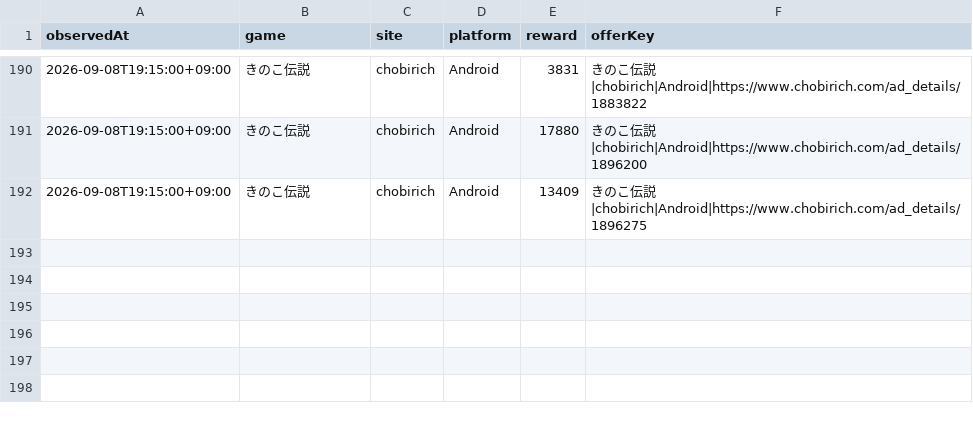
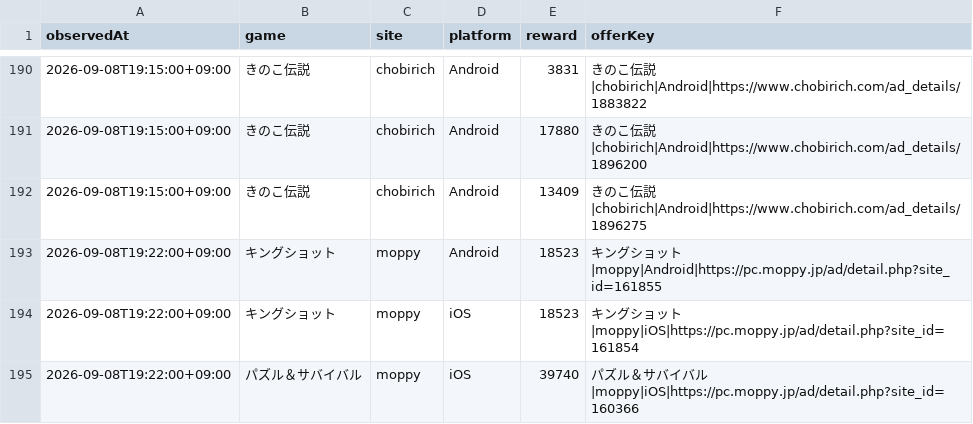
Before and after one commit to POIGAME-LAB/poigamelab, a CSV file: data/offer_history.csv, drawn as a sheet; only a part is shown, gaps mark what is left out.

Commit message:
Record refreshed Moppy observations

```diff
--- a/data/offer_history.csv
+++ b/data/offer_history.csv
@@ -192 +192,4 @@ observedAt,game,site,platform,reward,offerKey
 2026-09-08T19:15:00+09:00,きのこ伝説,chobirich,Android,13409,きのこ伝説|chobirich|Android|https://www.chobirich.com/ad_details/1896275
+2026-09-08T19:22:00+09:00,キングショット,moppy,Android,18523,キングショット|moppy|Android|https://pc.moppy.jp/ad/detail.php?site_id=161855
+2026-09-08T19:22:00+09:00,キングショット,moppy,iOS,18523,キングショット|moppy|iOS|https://pc.moppy.jp/ad/detail.php?site_id=161854
+2026-09-08T19:22:00+09:00,パズル＆サバイバル,moppy,iOS,39740,パズル＆サバイバル|moppy|iOS|https://pc.moppy.jp/ad/detail.php?site_id=160366
```
